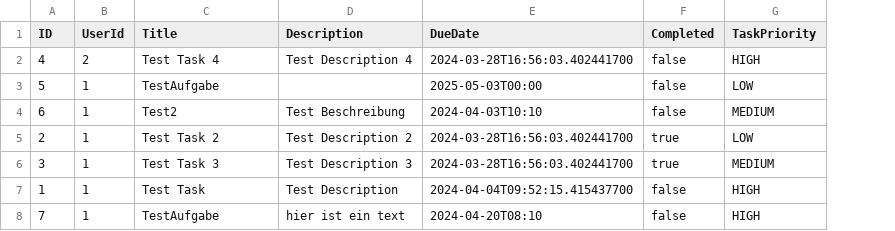
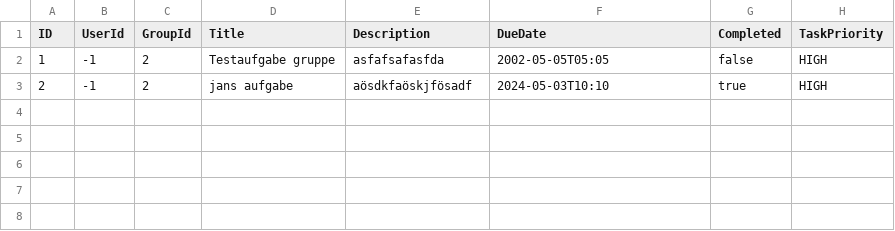
Before and after one commit to ImYourLimit/aufgabenmanager, a CSV file: Aufgabenmanager/src/main/resources/csv/tasks.csv, drawn as a sheet; removed rows and columns are numbered as before the commit, all else as after; the diff names each change by its address in the sheet, - before the commit and + after, or states it on an @@ line.

Commit message:
group functionalitites

```diff
--- a/Aufgabenmanager/src/main/resources/csv/tasks.csv
+++ b/Aufgabenmanager/src/main/resources/csv/tasks.csv
+column C (GroupId), row 2: 2
-row 2: 4 | 2 | Test Task 4 | Test Description 4 | 2024-03-28T16:56:03.402441700 | false | HIGH
-row 3: 5 | 1 | TestAufgabe |  | 2025-05-03T00:00 | false | LOW
-row 4: 6 | 1 | Test2 | Test Beschreibung | 2024-04-03T10:10 | false | MEDIUM
-row 5: 2 | 1 | Test Task 2 | Test Description 2 | 2024-03-28T16:56:03.402441700 | true | LOW
-row 6: 3 | 1 | Test Task 3 | Test Description 3 | 2024-03-28T16:56:03.402441700 | true | MEDIUM
-B2 (UserId): 1
+B2 (UserId): -1
-D2 (Title): Test Task
+D2 (Title): Testaufgabe gruppe
-E2 (Description): Test Description
+E2 (Description): asfafsafasfda
-F2 (DueDate): 2024-04-04T09:52:15.415437700
+F2 (DueDate): 2002-05-05T05:05
-row 8: 7 | 1 | TestAufgabe | hier ist ein text | 2024-04-20T08:10 | false | HIGH
+row 3: 2 | -1 | 2 | jans aufgabe | aösdkfaöskjfösadf | 2024-05-03T10:10 | true | HIGH
```
Also changed, not shown: 14 other files.
